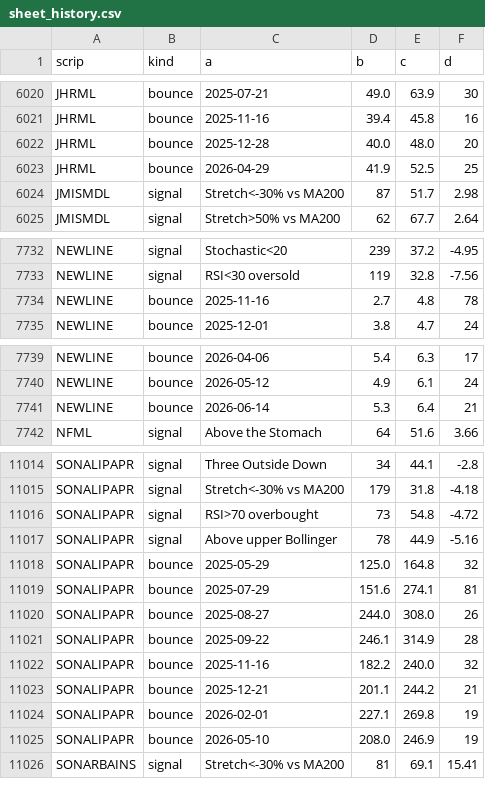
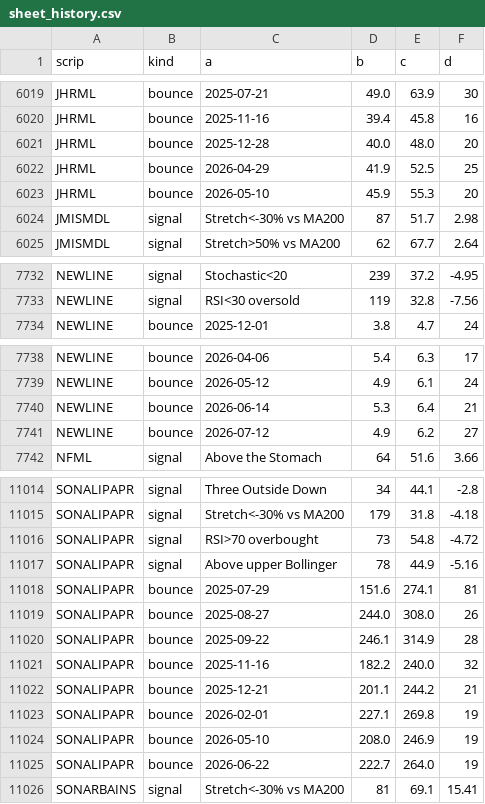
Before and after one commit to farhadh35/dse-guide, a CSV file: sheet_history.csv, drawn as a sheet; only a part is shown, gaps mark what is left out; removed rows and columns are numbered as before the commit, all else as after; the diff covers the shown part only; the diff names each change by its address in the sheet, - before the commit and + after, or states it on an @@ line.

```diff
--- a/sheet_history.csv
+++ b/sheet_history.csv
+row 6023: JHRML | bounce | 2026-05-10 | 45.9 | 55.3 | 20
-row 7734: NEWLINE | bounce | 2025-11-16 | 2.7 | 4.8 | 78
+row 7741: NEWLINE | bounce | 2026-07-12 | 4.9 | 6.2 | 27
-row 11018: SONALIPAPR | bounce | 2025-05-29 | 125.0 | 164.8 | 32
+row 11025: SONALIPAPR | bounce | 2026-06-22 | 222.7 | 264.0 | 19
```
Also changed, not shown: 4 added rows and 5 removed rows elsewhere in this file, sheet_data.csv, 21 other files.
